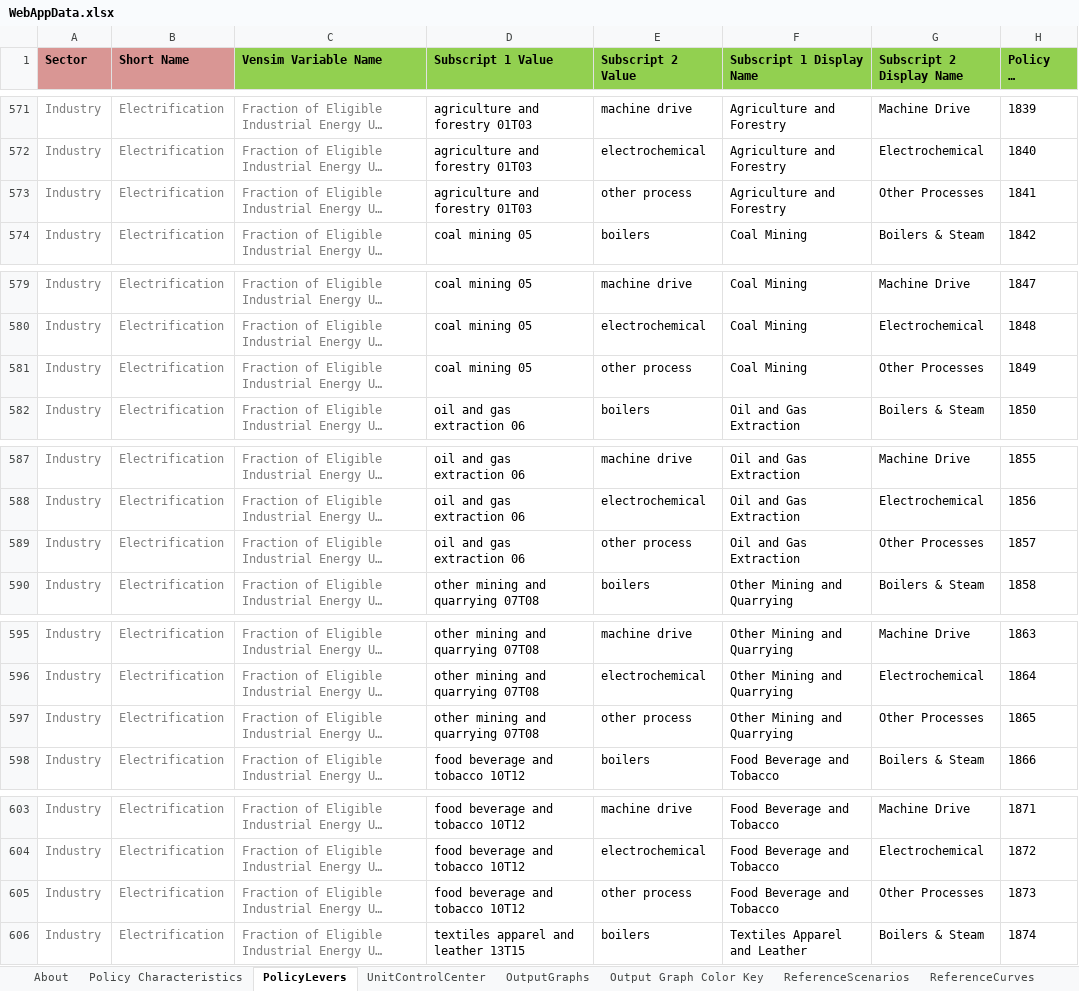
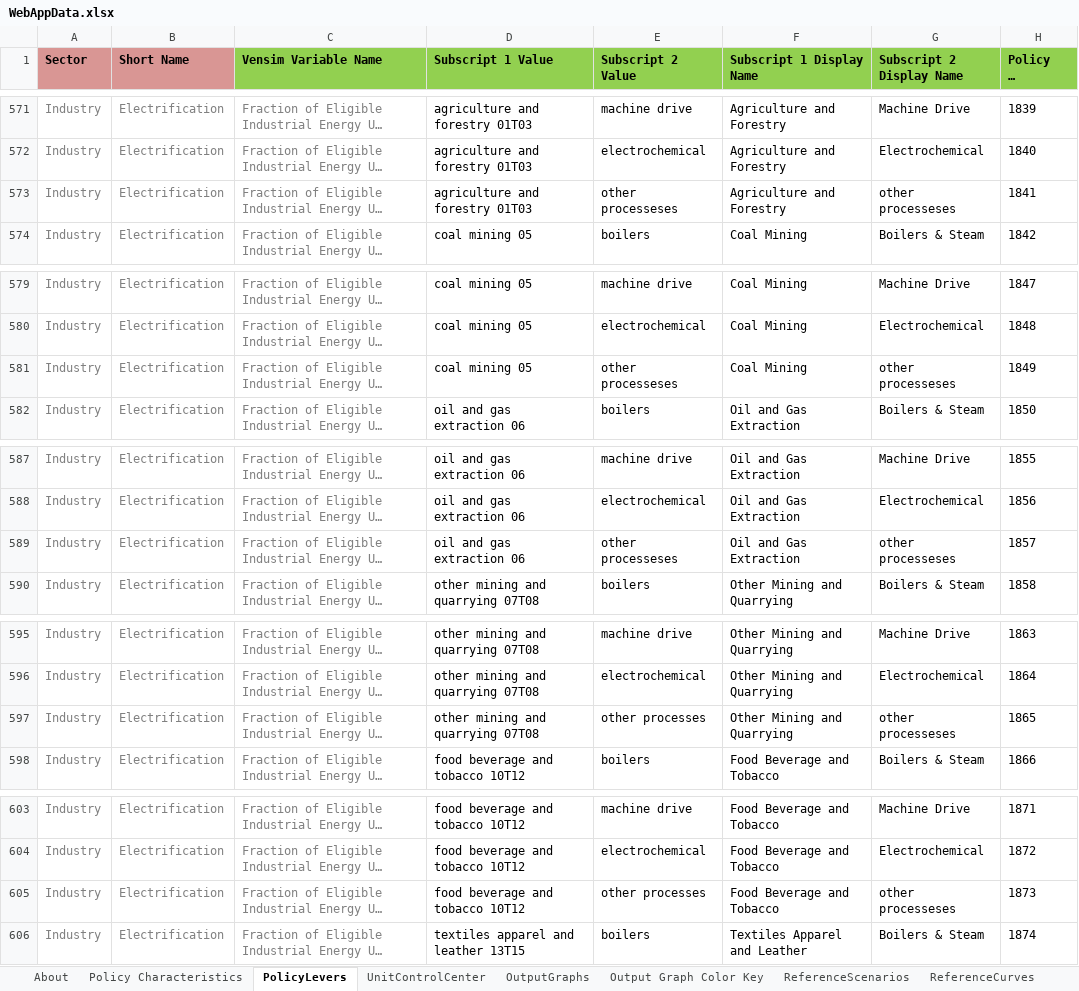
Before and after one commit to EnergyInnovation/eps-us, an Excel workbook: WebAppData.xlsx, sheet PolicyLevers, drawn as a sheet; only a part is shown, gaps mark what is left out; long unchanged cells end in …; values as stored, in another font and other column widths than the file's, no borders; conditional formats not drawn; the diff covers the shown part only; the diff names each change by its address in the sheet, - before the commit and + after, or states it on an @@ line.

Commit message:
Correct policy id errors

```diff
--- a/WebAppData.xlsx (sheet PolicyLevers)
+++ b/WebAppData.xlsx (sheet PolicyLevers)
-E573 (Subscript 2 Value): other process
+E573 (Subscript 2 Value): other processeses
-G573 (Subscript 2 Display Name): Other Processes
+G573 (Subscript 2 Display Name): other processeses
-E581 (Subscript 2 Value): other process
+E581 (Subscript 2 Value): other processeses
-G581 (Subscript 2 Display Name): Other Processes
+G581 (Subscript 2 Display Name): other processeses
-E589 (Subscript 2 Value): other process
+E589 (Subscript 2 Value): other processeses
-G589 (Subscript 2 Display Name): Other Processes
+G589 (Subscript 2 Display Name): other processeses
-E597 (Subscript 2 Value): other process
+E597 (Subscript 2 Value): other processes
-G597 (Subscript 2 Display Name): Other Processes
+G597 (Subscript 2 Display Name): other processeses
-E605 (Subscript 2 Value): other process
+E605 (Subscript 2 Value): other processes
-G605 (Subscript 2 Display Name): Other Processes
+G605 (Subscript 2 Display Name): other processeses
```
Also changed, not shown: 90 edited cells elsewhere in this sheet, 20 other files.
